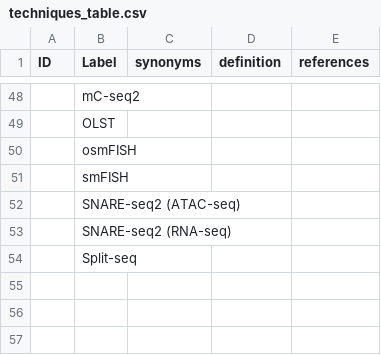
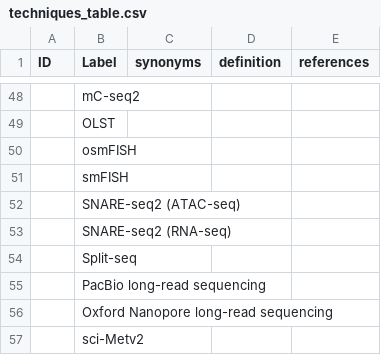
Before and after one commit to patrick-lloyd-ray/controlled-vocabularies.github.io, a CSV file: techniques_table.csv, drawn as a sheet; only a part is shown, gaps mark what is left out; the diff names each change by its address in the sheet, - before the commit and + after, or states it on an @@ line.

```diff
--- a/techniques_table.csv
+++ b/techniques_table.csv
+row 55:  | PacBio long-read sequencing
+row 56:  | Oxford Nanopore long-read sequencing
+row 57:  | sci-Metv2
```
Also changed, not shown: species_table.csv.
